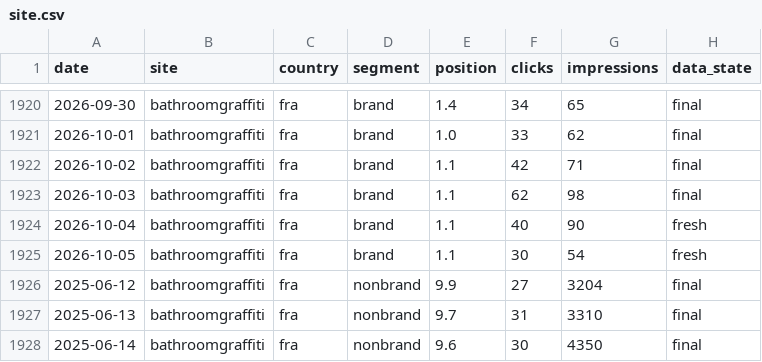
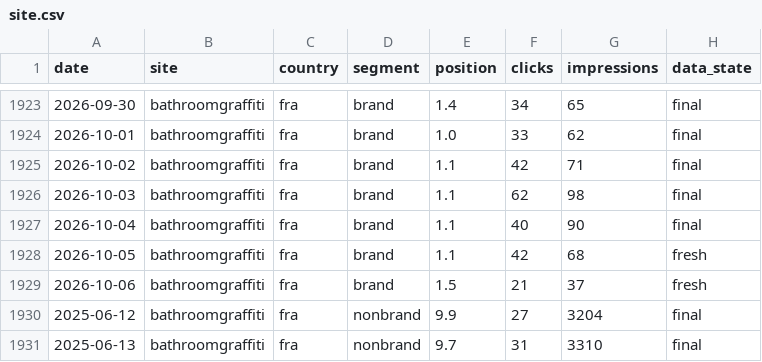
Before and after one commit to darkix19988/suivi-positions-gsc, a CSV file: data/bathroomgraffiti/site.csv, drawn as a sheet; only a part is shown, gaps mark what is left out; the shorter side is filled out with more unchanged rows; the diff covers the shown part only.

```diff
--- a/data/bathroomgraffiti/site.csv
+++ b/data/bathroomgraffiti/site.csv
@@ -1923,4 +1926,5 @@ date,site,country,segment,position,clicks,impressions,data_state
 2026-10-03,bathroomgraffiti,fra,brand,1.1,62,98,final
-2026-10-04,bathroomgraffiti,fra,brand,1.1,40,90,fresh
-2026-10-05,bathroomgraffiti,fra,brand,1.1,30,54,fresh
+2026-10-04,bathroomgraffiti,fra,brand,1.1,40,90,final
+2026-10-05,bathroomgraffiti,fra,brand,1.1,42,68,fresh
+2026-10-06,bathroomgraffiti,fra,brand,1.5,21,37,fresh
 2025-06-12,bathroomgraffiti,fra,nonbrand,9.9,27,3204,final
```
Also changed, not shown: 5 added rows and 24 edited cells elsewhere in this file, data/bathroomgraffiti/keywords.csv, data/bathroomgraffiti/query_pages.csv, 7 other files.
